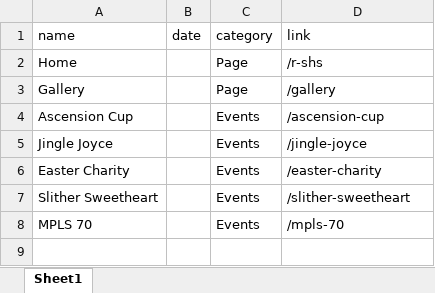
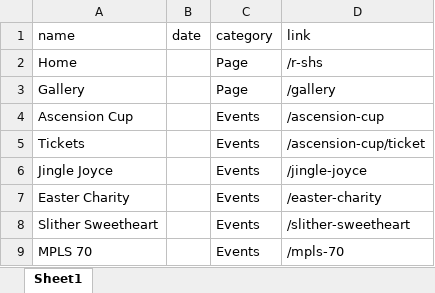
Before and after one commit to AchiraStudio/recis-shs, an Excel workbook: public/data/events/events.xlsx, sheet Sheet1, drawn as a sheet; values as stored, in another font and other column widths than the file's, no borders; the diff names each change by its address in the sheet, - before the commit and + after, or states it on an @@ line.

```diff
--- a/public/data/events/events.xlsx (sheet Sheet1)
+++ b/public/data/events/events.xlsx (sheet Sheet1)
+row 5: Tickets |  | Events | /ascension-cup/ticket
```
Also changed, not shown: 2 other files.
